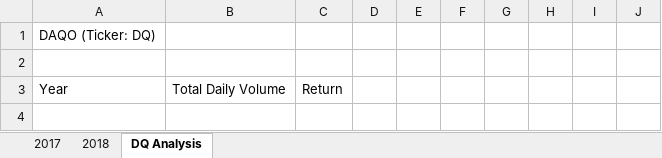
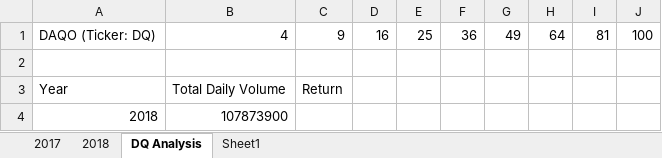
Before and after one commit to estherhk/Stock-Analysis, an Excel workbook: green_stocks.xlsm, sheet DQ Analysis, drawn as a sheet; values as stored, in another font and other column widths than the file's, no borders; removed rows and columns are numbered as before the commit, all else as after; the diff names each change by its address in the sheet, - before the commit and + after, or states it on an @@ line.

Commit message:
Add files via upload
Uploaded Conditionals 2.2.3

```diff
--- a/green_stocks.xlsm (sheet DQ Analysis)
+++ b/green_stocks.xlsm (sheet DQ Analysis)
+sheet tab: Sheet1
-row 1: DAQO (Ticker: DQ)
+row 1: DAQO (Ticker: DQ) | 4 | 9 | 16 | 25 | 36 | 49 | 64 | 81 | 100
+row 4: 2018 | 107873900
```
